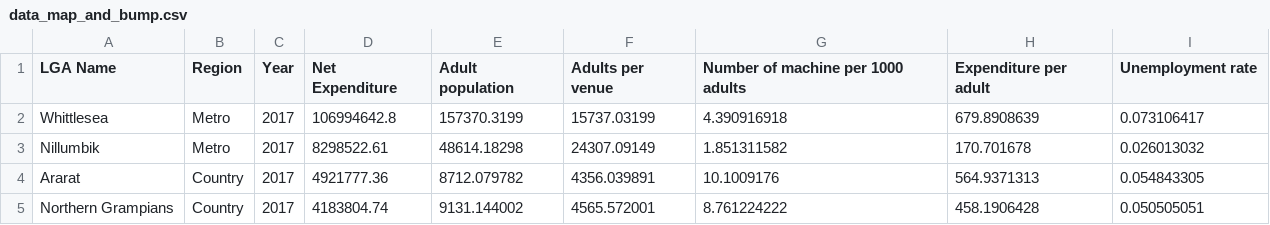
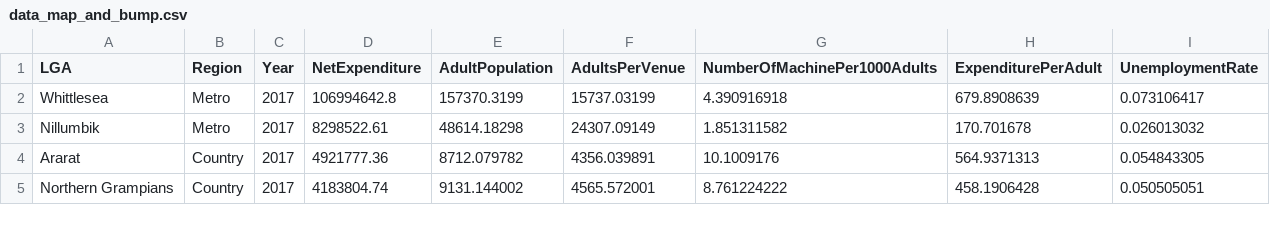
Before and after one commit to haanhoang/Assignment-2, a CSV file: Data/data_map_and_bump.csv, drawn as a sheet; only a part is shown.

Commit message:
Fixing data.

```diff
--- a/Data/data_map_and_bump.csv
+++ b/Data/data_map_and_bump.csv
@@ -1,2 +1,2 @@
-LGA Name,Region,Year,Net Expenditure,Adult population,Adults per venue,Number of machine per 1000 adults,Expenditure per adult,Unemployment rate
+LGA,Region,Year,NetExpenditure,AdultPopulation,AdultsPerVenue,NumberOfMachinePer1000Adults,ExpenditurePerAdult,UnemploymentRate
 Whittlesea,Metro,2017,106994642.8,157370.3199,15737.03199,4.390916918,679.8908639,0.073106417
```
